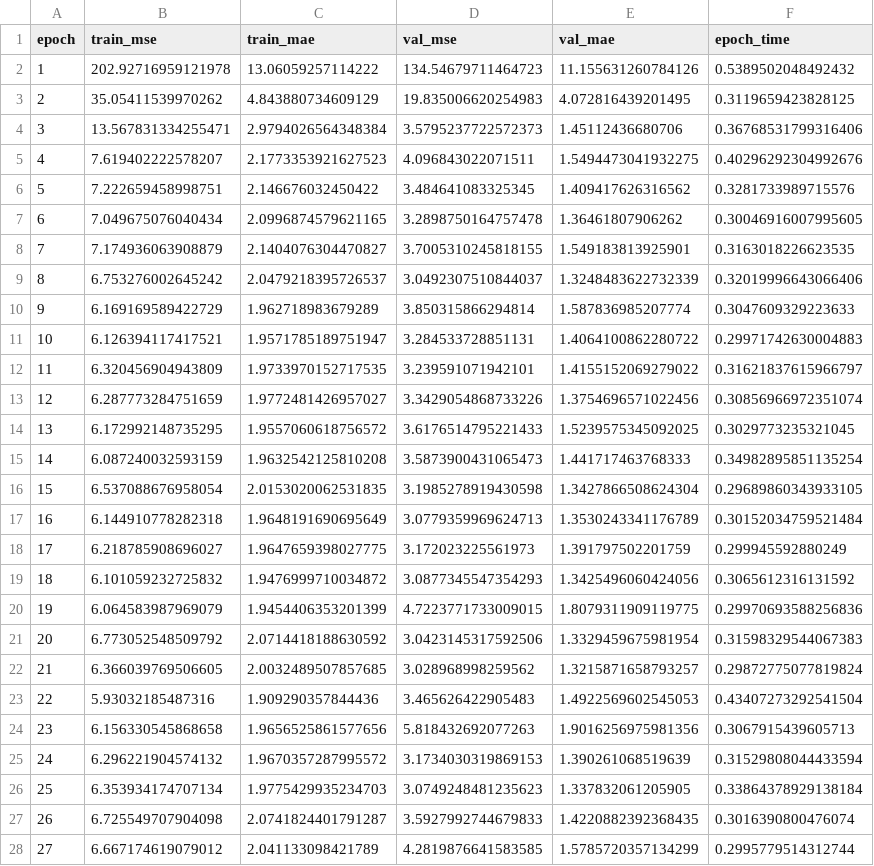
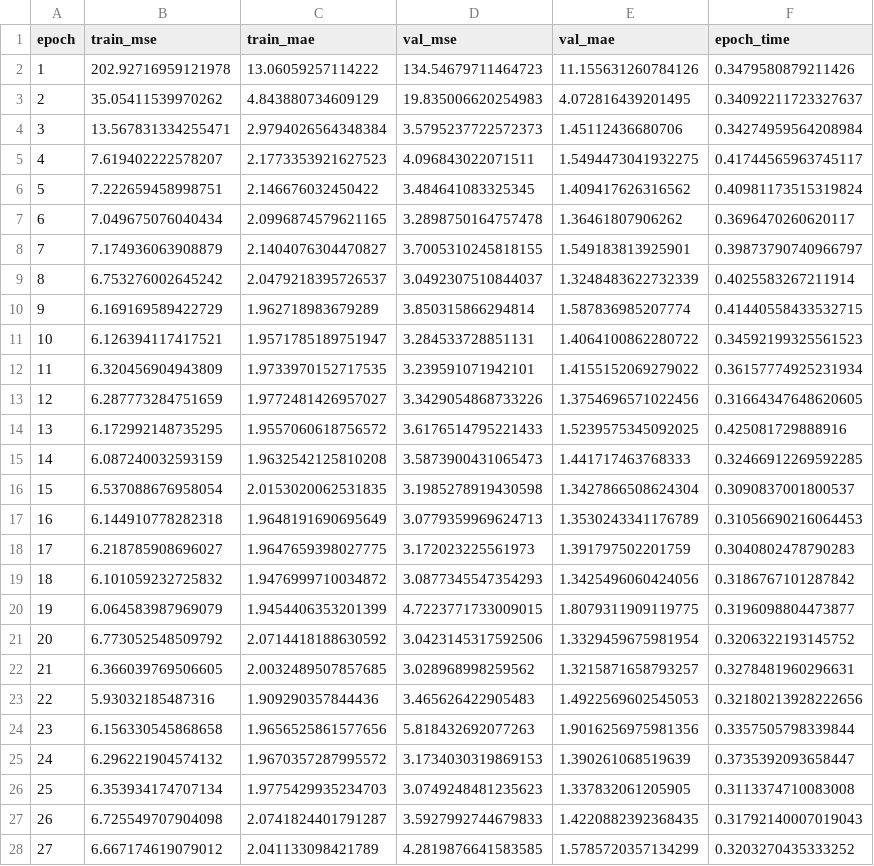
Before and after one commit to yuvaldreizin/RateAhead, a CSV file: notebooks/artifacts/seperated_vs_shared_encoding/training_histories/training_history_creative.csv, drawn as a sheet; only a part is shown; the diff covers the shown part only.

Commit message:
modifying the checkpoints in notebook 04

```diff
--- a/notebooks/artifacts/seperated_vs_shared_encoding/training_histories/training_history_creative.csv
+++ b/notebooks/artifacts/seperated_vs_shared_encoding/training_histories/training_history_creative.csv
@@ -1,28 +1,28 @@
 epoch,train_mse,train_mae,val_mse,val_mae,epoch_time
-1,202.92716959121978,13.06059257114222,134.54679711464723,11.155631260784126,0.5389502048492432
-2,35.05411539970262,4.843880734609129,19.835006620254983,4.072816439201495,0.3119659423828125
-3,13.567831334255471,2.9794026564348384,3.5795237722572373,1.45112436680706,0.36768531799316406
-4,7.619402222578207,2.1773353921627523,4.096843022071511,1.5494473041932275,0.40296292304992676
-5,7.222659458998751,2.146676032450422,3.484641083325345,1.409417626316562,0.3281733989715576
-6,7.049675076040434,2.0996874579621165,3.2898750164757478,1.36461807906262,0.30046916007995605
-7,7.174936063908879,2.1404076304470827,3.7005310245818155,1.549183813925901,0.3163018226623535
-8,6.753276002645242,2.0479218395726537,3.0492307510844037,1.3248483622732339,0.32019996643066406
-9,6.169169589422729,1.962718983679289,3.850315866294814,1.587836985207774,0.3047609329223633
-10,6.126394117417521,1.9571785189751947,3.284533728851131,1.4064100862280722,0.29971742630004883
-11,6.320456904943809,1.9733970152717535,3.239591071942101,1.4155152069279022,0.31621837615966797
-12,6.287773284751659,1.9772481426957027,3.3429054868733226,1.3754696571022456,0.30856966972351074
-13,6.172992148735295,1.9557060618756572,3.6176514795221433,1.5239575345092025,0.3029773235321045
-14,6.087240032593159,1.9632542125810208,3.5873900431065473,1.441717463768333,0.34982895851135254
-15,6.537088676958054,2.0153020062531835,3.1985278919430598,1.3427866508624304,0.29689860343933105
-16,6.144910778282318,1.9648191690695649,3.0779359969624713,1.3530243341176789,0.30152034759521484
-17,6.218785908696027,1.9647659398027775,3.172023225561973,1.391797502201759,0.299945592880249
-18,6.101059232725832,1.9476999710034872,3.0877345547354293,1.3425496060424056,0.3065612316131592
-19,6.064583987969079,1.9454406353201399,4.7223771733009015,1.8079311909119775,0.29970693588256836
-20,6.773052548509792,2.0714418188630592,3.0423145317592506,1.3329459675981954,0.31598329544067383
-21,6.366039769506605,2.0032489507857685,3.028968998259562,1.3215871658793257,0.29872775077819824
-22,5.93032185487316,1.909290357844436,3.465626422905483,1.4922569602545053,0.43407273292541504
-23,6.156330545868658,1.9656525861577656,5.818432692077263,1.9016256975981356,0.3067915439605713
-24,6.296221904574132,1.9670357287995572,3.1734030319869153,1.390261068519639,0.31529808044433594
-25,6.353934174707134,1.9775429935234703,3.0749248481235623,1.337832061205905,0.33864378929138184
-26,6.725549707904098,2.0741824401791287,3.5927992744679833,1.4220882392368435,0.3016390800476074
-27,6.667174619079012,2.041133098421789,4.2819876641583585,1.5785720357134299,0.2995779514312744
+1,202.92716959121978,13.06059257114222,134.54679711464723,11.155631260784126,0.3479580879211426
+2,35.05411539970262,4.843880734609129,19.835006620254983,4.072816439201495,0.34092211723327637
+3,13.567831334255471,2.9794026564348384,3.5795237722572373,1.45112436680706,0.34274959564208984
+4,7.619402222578207,2.1773353921627523,4.096843022071511,1.5494473041932275,0.41744565963745117
+5,7.222659458998751,2.146676032450422,3.484641083325345,1.409417626316562,0.40981173515319824
+6,7.049675076040434,2.0996874579621165,3.2898750164757478,1.36461807906262,0.3696470260620117
+7,7.174936063908879,2.1404076304470827,3.7005310245818155,1.549183813925901,0.39873790740966797
+8,6.753276002645242,2.0479218395726537,3.0492307510844037,1.3248483622732339,0.4025583267211914
+9,6.169169589422729,1.962718983679289,3.850315866294814,1.587836985207774,0.41440558433532715
+10,6.126394117417521,1.9571785189751947,3.284533728851131,1.4064100862280722,0.34592199325561523
+11,6.320456904943809,1.9733970152717535,3.239591071942101,1.4155152069279022,0.36157774925231934
+12,6.287773284751659,1.9772481426957027,3.3429054868733226,1.3754696571022456,0.31664347648620605
+13,6.172992148735295,1.9557060618756572,3.6176514795221433,1.5239575345092025,0.425081729888916
+14,6.087240032593159,1.9632542125810208,3.5873900431065473,1.441717463768333,0.32466912269592285
+15,6.537088676958054,2.0153020062531835,3.1985278919430598,1.3427866508624304,0.3090837001800537
+16,6.144910778282318,1.9648191690695649,3.0779359969624713,1.3530243341176789,0.31056690216064453
+17,6.218785908696027,1.9647659398027775,3.172023225561973,1.391797502201759,0.3040802478790283
+18,6.101059232725832,1.9476999710034872,3.0877345547354293,1.3425496060424056,0.3186767101287842
+19,6.064583987969079,1.9454406353201399,4.7223771733009015,1.8079311909119775,0.3196098804473877
+20,6.773052548509792,2.0714418188630592,3.0423145317592506,1.3329459675981954,0.3206322193145752
+21,6.366039769506605,2.0032489507857685,3.028968998259562,1.3215871658793257,0.3278481960296631
+22,5.93032185487316,1.909290357844436,3.465626422905483,1.4922569602545053,0.32180213928222656
+23,6.156330545868658,1.9656525861577656,5.818432692077263,1.9016256975981356,0.3357505798339844
+24,6.296221904574132,1.9670357287995572,3.1734030319869153,1.390261068519639,0.3735392093658447
+25,6.353934174707134,1.9775429935234703,3.0749248481235623,1.337832061205905,0.3113374710083008
+26,6.725549707904098,2.0741824401791287,3.5927992744679833,1.4220882392368435,0.31792140007019043
+27,6.667174619079012,2.041133098421789,4.2819876641583585,1.5785720357134299,0.3203270435333252
```
Also changed, not shown: 73 edited cells elsewhere in this file, notebooks/artifacts/seperated_vs_shared_encoding/summaries/model_comparison_summary.csv, notebooks/artifacts/seperated_vs_shared_encoding/training_histories/training_history_financial.csv, 19 other files.
